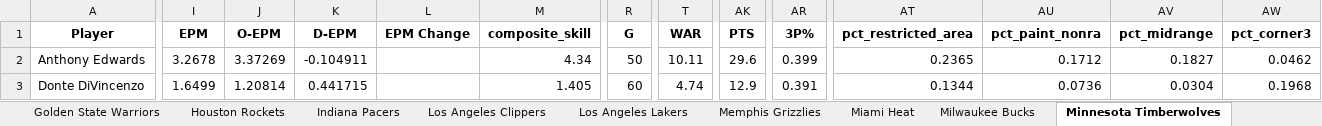
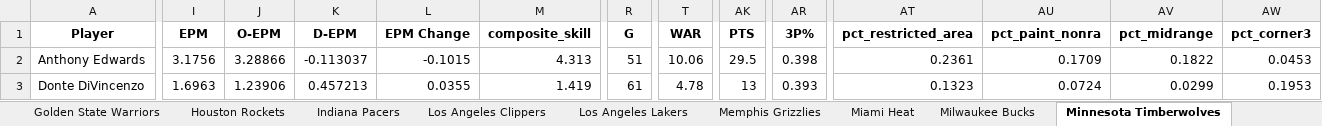
Before and after one commit to JadenDabreo/PlayerValue, an Excel workbook: PlayerValue/player_value_2026.xlsx, sheet Minnesota Timberwolves, drawn as a sheet; only a part is shown, gaps mark what is left out; values as stored, in another font and other column widths than the file's, no borders; the diff covers the shown part only; the diff names each change by its address in the sheet, - before the commit and + after, or states it on an @@ line.

```diff
--- a/PlayerValue/player_value_2026.xlsx (sheet Minnesota Timberwolves)
+++ b/PlayerValue/player_value_2026.xlsx (sheet Minnesota Timberwolves)
-I2 (EPM): 3.2678
+I2 (EPM): 3.1756
-J2 (O-EPM): 3.37269
+J2 (O-EPM): 3.28866
-K2 (D-EPM): -0.104911
+K2 (D-EPM): -0.113037
-L2 (EPM Change): (empty)
+L2 (EPM Change): -0.1015
-M2 (composite_skill): 4.34
+M2 (composite_skill): 4.313
-R2 (G): 50
+R2 (G): 51
-T2 (WAR): 10.11
+T2 (WAR): 10.06
-AK2 (PTS): 29.6
+AK2 (PTS): 29.5
-AR2 (3P%): 0.399
+AR2 (3P%): 0.398
-AT2 (pct_restricted_area): 0.2365
+AT2 (pct_restricted_area): 0.2361
-AU2 (pct_paint_nonra): 0.1712
+AU2 (pct_paint_nonra): 0.1709
-AV2 (pct_midrange): 0.1827
+AV2 (pct_midrange): 0.1822
-AW2 (pct_corner3): 0.0462
+AW2 (pct_corner3): 0.0453
-I3 (EPM): 1.6499
+I3 (EPM): 1.6963
-J3 (O-EPM): 1.20814
+J3 (O-EPM): 1.23906
-K3 (D-EPM): 0.441715
+K3 (D-EPM): 0.457213
-L3 (EPM Change): (empty)
+L3 (EPM Change): 0.0355
-M3 (composite_skill): 1.405
+M3 (composite_skill): 1.419
-R3 (G): 60
+R3 (G): 61
-T3 (WAR): 4.74
+T3 (WAR): 4.78
-AK3 (PTS): 12.9
+AK3 (PTS): 13
-AR3 (3P%): 0.391
+AR3 (3P%): 0.393
-AT3 (pct_restricted_area): 0.1344
+AT3 (pct_restricted_area): 0.1323
-AU3 (pct_paint_nonra): 0.0736
+AU3 (pct_paint_nonra): 0.0724
-AV3 (pct_midrange): 0.0304
+AV3 (pct_midrange): 0.0299
-AW3 (pct_corner3): 0.1968
+AW3 (pct_corner3): 0.1953
```
Also changed, not shown: 1 added row, 1 removed row and 203 edited cells elsewhere in this sheet, sheet All Players (Full), sheet Value Summary, sheet New Orleans Pelicans, sheet Milwaukee Bucks, sheet Los Angeles Clippers, sheet Boston Celtics, 26 more sheets, EPM_stats/epm_players_by_team_[2026].xlsx, Measurements/player_measurements_2026.xlsx, 6 other files.
